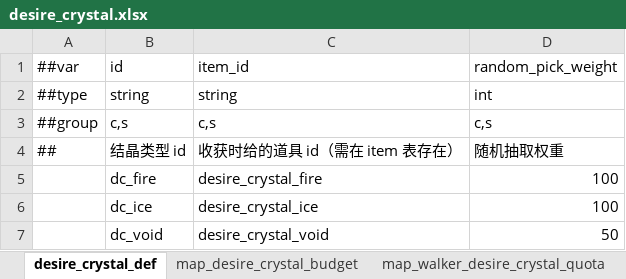
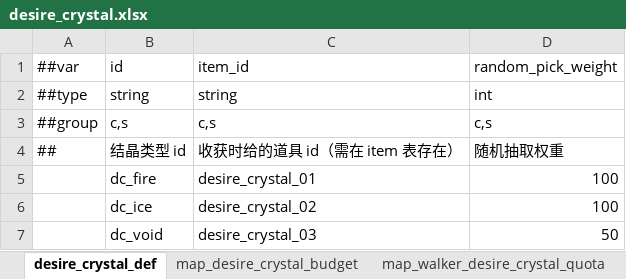
Before and after one commit to nmbswls/FkSucProj, an Excel workbook: Config/Datas/desire_crystal.xlsx, sheet desire_crystal_def, drawn as a sheet; values as stored, in another font and other column widths than the file's, no borders; the diff names each change by its address in the sheet, - before the commit and + after, or states it on an @@ line.

```diff
--- a/Config/Datas/desire_crystal.xlsx (sheet desire_crystal_def)
+++ b/Config/Datas/desire_crystal.xlsx (sheet desire_crystal_def)
-C5: desire_crystal_fire
+C5: desire_crystal_01
-C6: desire_crystal_ice
+C6: desire_crystal_02
-C7: desire_crystal_void
+C7: desire_crystal_03
```
Also changed, not shown: sheet map_desire_crystal_budget, sheet map_walker_desire_crystal_quota, Config/Datas/item.xlsx, Config/Datas/map.xlsx, 16 other files.
